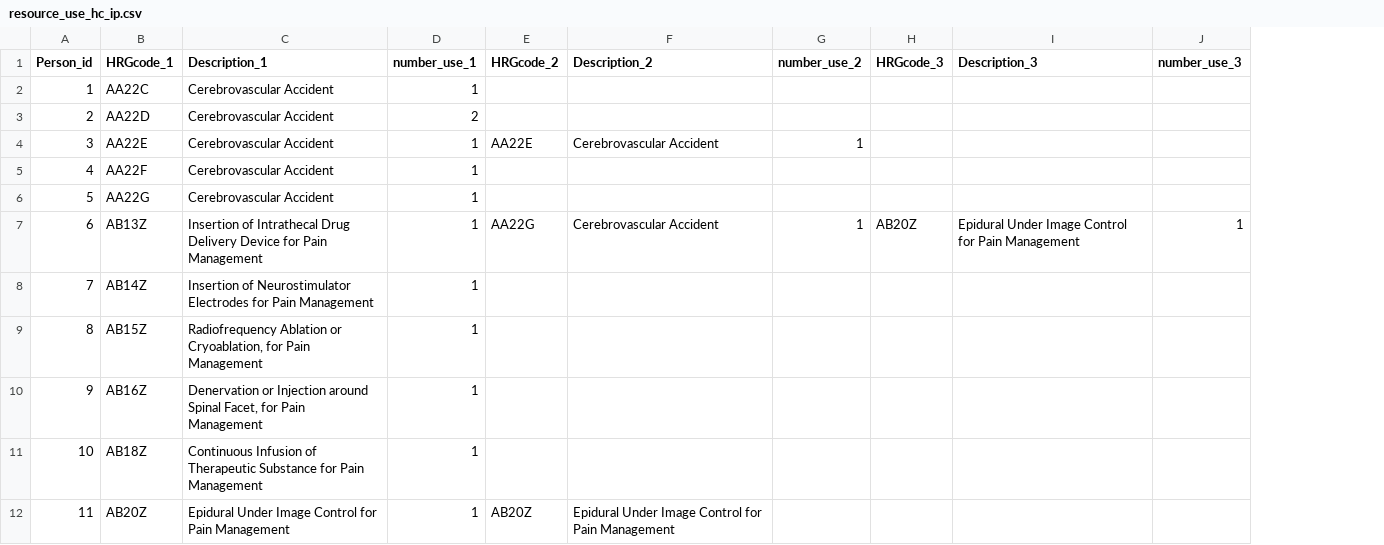
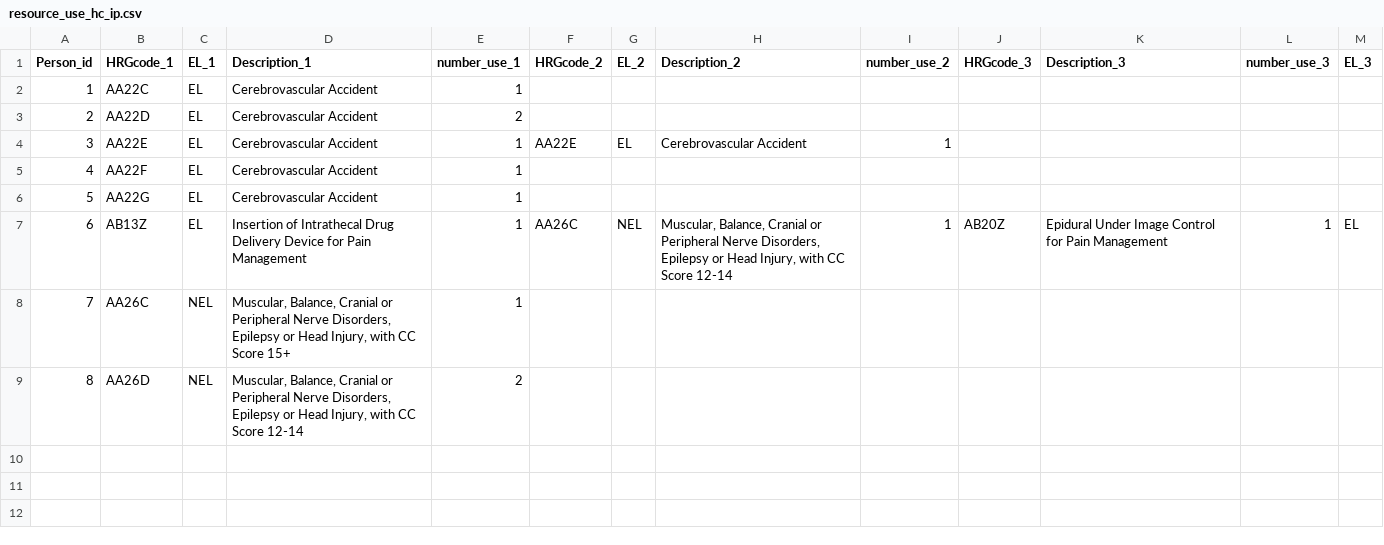
Before and after one commit to sheejamk/packDAMipd, a CSV file: inst/extdata/resource_use_hc_ip.csv, drawn as a sheet; removed rows and columns are numbered as before the commit, all else as after; the diff names each change by its address in the sheet, - before the commit and + after, or states it on an @@ line.

```diff
--- a/inst/extdata/resource_use_hc_ip.csv
+++ b/inst/extdata/resource_use_hc_ip.csv
+column C (EL_1), rows 2-7: all EL
+column G (EL_2), rows 4-7: EL |  |  | NEL
+column M (EL_3), row 7: EL
-F7 (HRGcode_2): AA22G
+F7 (HRGcode_2): AA26C
-H7 (Description_2): Cerebrovascular Accident
+H7 (Description_2): Muscular, Balance, Cranial or Peripheral Nerve Disorders, Epilepsy or Head Injury, with CC Score 12-14
-row 8: 7 | AB14Z | Insertion of Neurostimulator Electrodes for Pain Management | 1
-row 9: 8 | AB15Z | Radiofrequency Ablation or Cryoablation, for Pain Management | 1
-row 10: 9 | AB16Z | Denervation or Injection around Spinal Facet, for Pain Management | 1
-row 11: 10 | AB18Z | Continuous Infusion of Therapeutic Substance for Pain Management | 1
-row 12: 11 | AB20Z | Epidural Under Image Control for Pain Management | 1 | AB20Z | Epidural Under Image Control for Pain Management
+row 8: 7 | AA26C | NEL | Muscular, Balance, Cranial or Peripheral Nerve Disorders, Epilepsy or Head Injury, with CC Score 15+ | 1
+row 9: 8 | AA26D | NEL | Muscular, Balance, Cranial or Peripheral Nerve Disorders, Epilepsy or Head Injury, with CC Score 12-14 | 2
```
Also changed, not shown: inst/extdata/resource_use_hc_ip_nocol.csv, inst/extdata/resource_use_hc_ip_nonumuse.csv, 10 other files.
